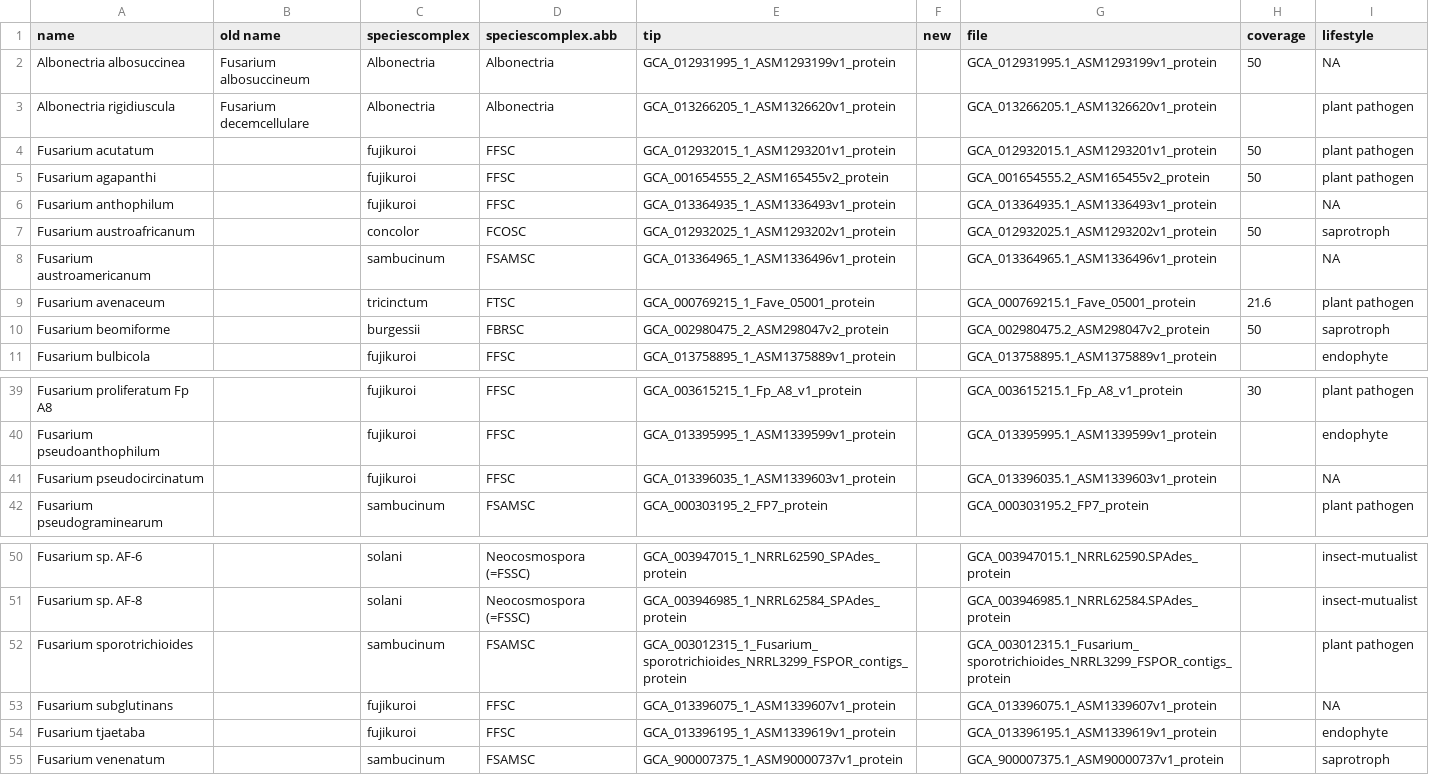
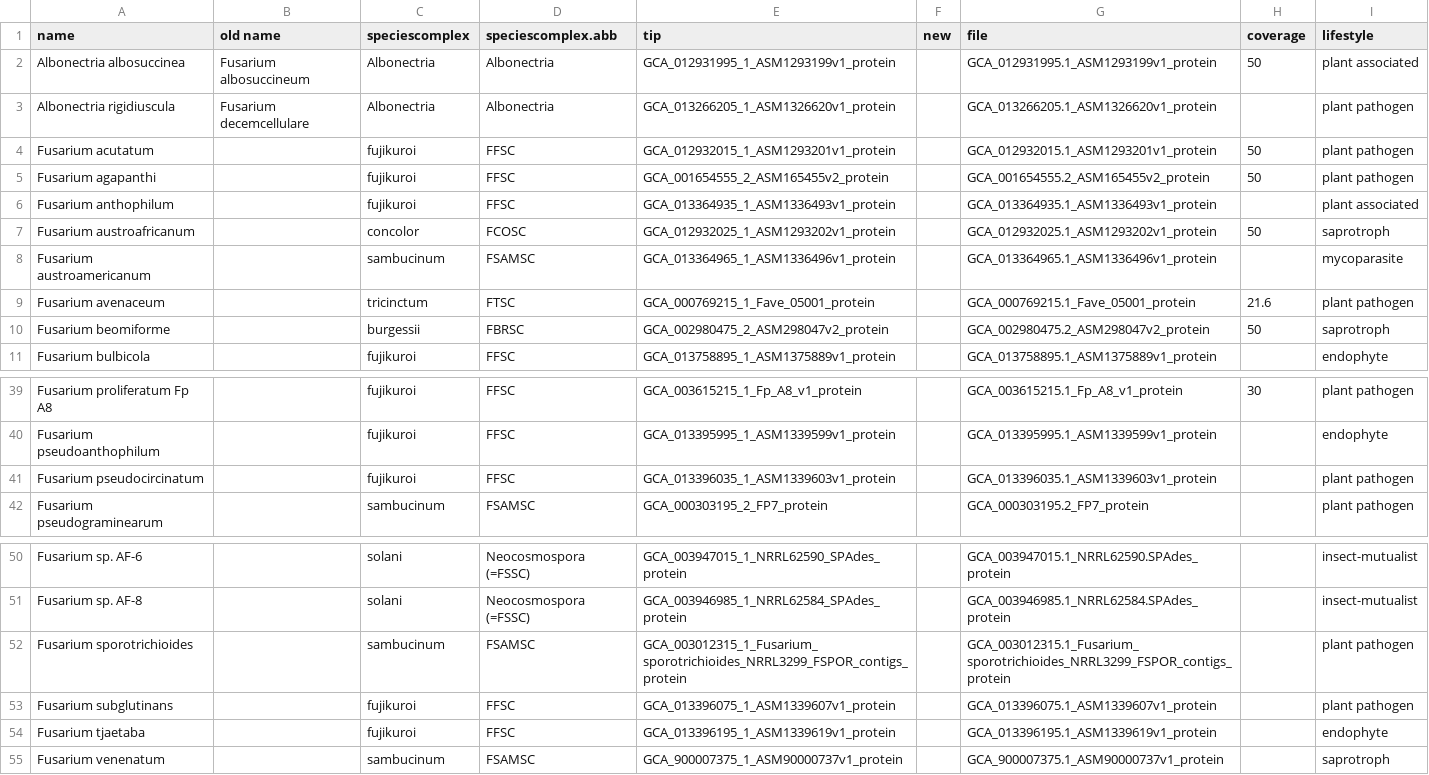
Before and after one commit to Rowena-h/FusariumLifestyles, a CSV file: metadata.csv, drawn as a sheet; only a part is shown, gaps mark what is left out.

Commit message:
Update metadata.csv

```diff
--- a/metadata.csv
+++ b/metadata.csv
@@ -1,3 +1,3 @@
 name,old name,speciescomplex,speciescomplex.abb,tip,new,file,coverage,lifestyle
-Albonectria albosuccinea,Fusarium albosuccineum,Albonectria,Albonectria,GCA_012931995_1_ASM1293199v1_protein,,GCA_012931995.1_ASM1293199v1_protein,50,NA
+Albonectria albosuccinea,Fusarium albosuccineum,Albonectria,Albonectria,GCA_012931995_1_ASM1293199v1_protein,,GCA_012931995.1_ASM1293199v1_protein,50,plant associated
 Albonectria rigidiuscula,Fusarium decemcellulare,Albonectria,Albonectria,GCA_013266205_1_ASM1326620v1_protein,,GCA_013266205.1_ASM1326620v1_protein,,plant pathogen
@@ -5,5 +5,5 @@ Fusarium acutatum,,fujikuroi,FFSC,GCA_012932015_1_ASM1293201v1_protein,,GCA_0129
 Fusarium agapanthi,,fujikuroi,FFSC,GCA_001654555_2_ASM165455v2_protein,,GCA_001654555.2_ASM165455v2_protein,50,plant pathogen
-Fusarium anthophilum,,fujikuroi,FFSC,GCA_013364935_1_ASM1336493v1_protein,,GCA_013364935.1_ASM1336493v1_protein,,NA
+Fusarium anthophilum,,fujikuroi,FFSC,GCA_013364935_1_ASM1336493v1_protein,,GCA_013364935.1_ASM1336493v1_protein,,plant associated
 Fusarium austroafricanum,,concolor,FCOSC,GCA_012932025_1_ASM1293202v1_protein,,GCA_012932025.1_ASM1293202v1_protein,50,saprotroph
-Fusarium austroamericanum,,sambucinum,FSAMSC,GCA_013364965_1_ASM1336496v1_protein,,GCA_013364965.1_ASM1336496v1_protein,,NA
+Fusarium austroamericanum,,sambucinum,FSAMSC,GCA_013364965_1_ASM1336496v1_protein,,GCA_013364965.1_ASM1336496v1_protein,,mycoparasite
 Fusarium avenaceum,,tricinctum,FTSC,GCA_000769215_1_Fave_05001_protein,,GCA_000769215.1_Fave_05001_protein,21.6,plant pathogen
@@ -40,3 +40,3 @@ Fusarium proliferatum Fp A8,,fujikuroi,FFSC,GCA_003615215_1_Fp_A8_v1_protein,,GC
 Fusarium pseudoanthophilum,,fujikuroi,FFSC,GCA_013395995_1_ASM1339599v1_protein,,GCA_013395995.1_ASM1339599v1_protein,,endophyte
-Fusarium pseudocircinatum,,fujikuroi,FFSC,GCA_013396035_1_ASM1339603v1_protein,,GCA_013396035.1_ASM1339603v1_protein,,NA
+Fusarium pseudocircinatum,,fujikuroi,FFSC,GCA_013396035_1_ASM1339603v1_protein,,GCA_013396035.1_ASM1339603v1_protein,,plant pathogen
 Fusarium pseudograminearum,,sambucinum,FSAMSC,GCA_000303195_2_FP7_protein,,GCA_000303195.2_FP7_protein,,plant pathogen
@@ -52,3 +52,3 @@ Fusarium sp. AF-8,,solani,Neocosmospora (=FSSC),GCA_003946985_1_NRRL62584_SPAdes
 Fusarium sporotrichioides,,sambucinum,FSAMSC,GCA_003012315_1_Fusarium_sporotrichioides_NRRL3299_FSPOR_contigs_protein,,GCA_003012315.1_Fusarium_sporotrichioides_NRRL3299_FSPOR_contigs_protein,,plant pathogen
-Fusarium subglutinans,,fujikuroi,FFSC,GCA_013396075_1_ASM1339607v1_protein,,GCA_013396075.1_ASM1339607v1_protein,,NA
+Fusarium subglutinans,,fujikuroi,FFSC,GCA_013396075_1_ASM1339607v1_protein,,GCA_013396075.1_ASM1339607v1_protein,,plant pathogen
 Fusarium tjaetaba,,fujikuroi,FFSC,GCA_013396195_1_ASM1339619v1_protein,,GCA_013396195.1_ASM1339619v1_protein,,endophyte
```
